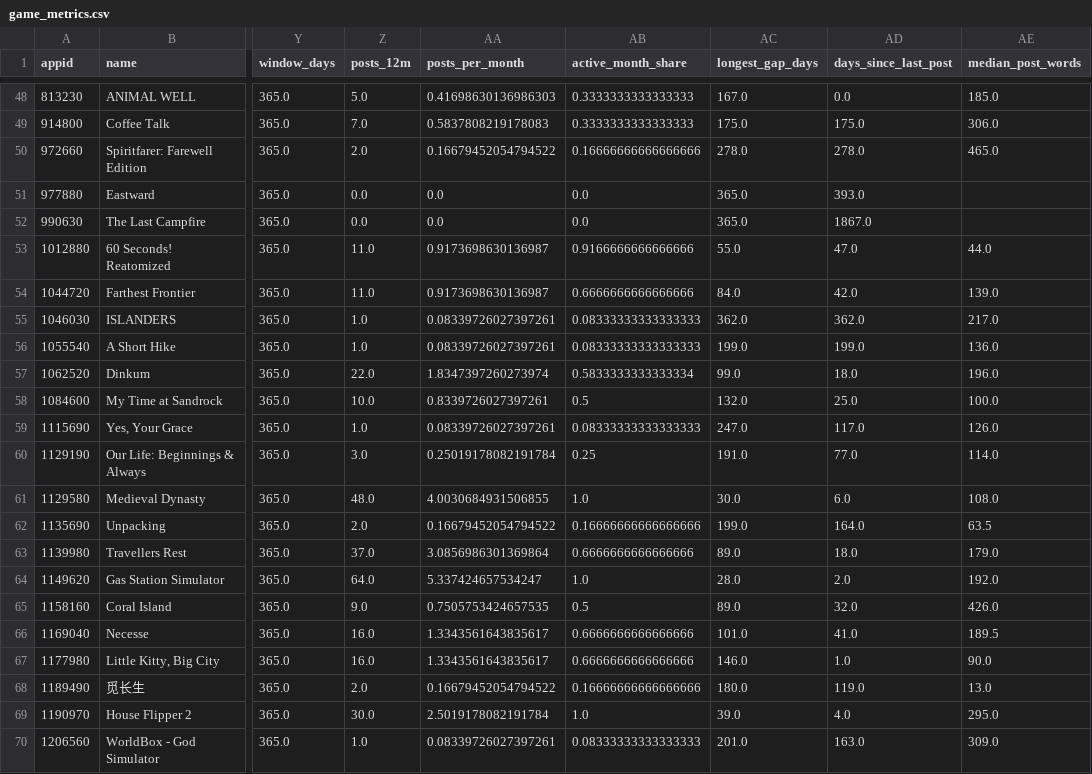
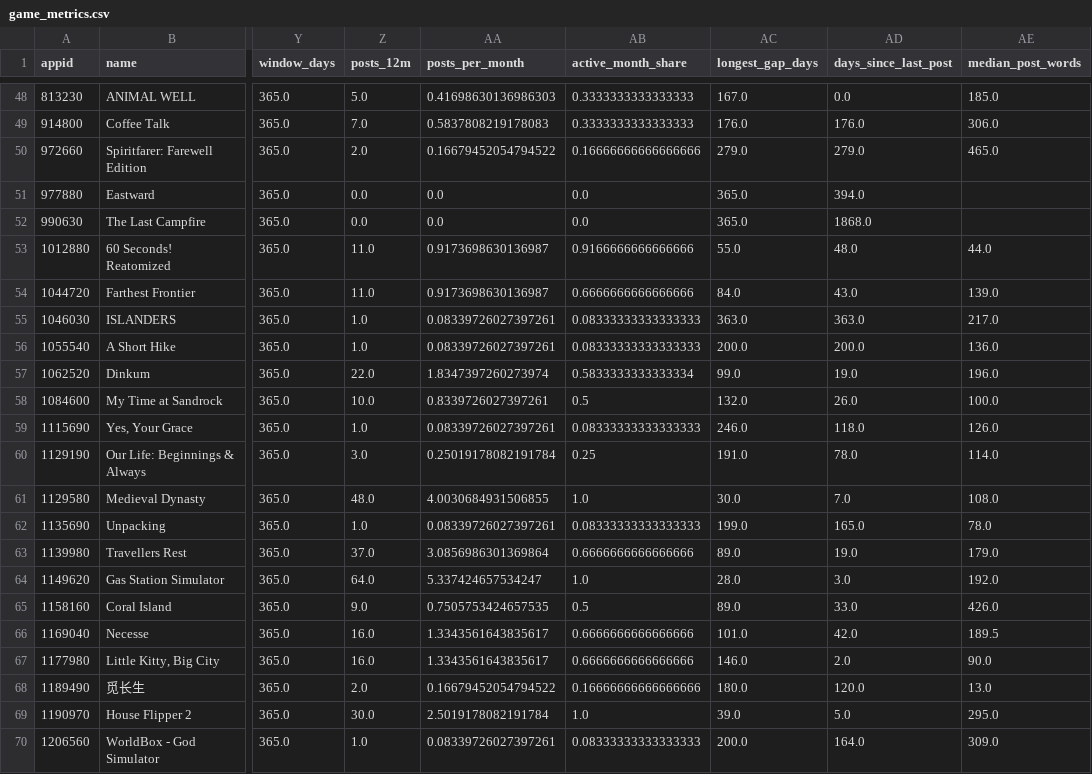
Before and after one commit to AngelicaRuizPreciado/steam-dataAnalysis, a CSV file: data/processed/game_metrics.csv, drawn as a sheet; only a part is shown, gaps mark what is left out; the diff covers the shown part only; the diff names each change by its address in the sheet, - before the commit and + after, or states it on an @@ line.

```diff
--- a/data/processed/game_metrics.csv
+++ b/data/processed/game_metrics.csv
-AC49 (longest_gap_days): 175.0
+AC49 (longest_gap_days): 176.0
-AD49 (days_since_last_post): 175.0
+AD49 (days_since_last_post): 176.0
-AC50 (longest_gap_days): 278.0
+AC50 (longest_gap_days): 279.0
-AD50 (days_since_last_post): 278.0
+AD50 (days_since_last_post): 279.0
-AD51 (days_since_last_post): 393.0
+AD51 (days_since_last_post): 394.0
-AD52 (days_since_last_post): 1867.0
+AD52 (days_since_last_post): 1868.0
-AD53 (days_since_last_post): 47.0
+AD53 (days_since_last_post): 48.0
-AD54 (days_since_last_post): 42.0
+AD54 (days_since_last_post): 43.0
-AC55 (longest_gap_days): 362.0
+AC55 (longest_gap_days): 363.0
-AD55 (days_since_last_post): 362.0
+AD55 (days_since_last_post): 363.0
-AC56 (longest_gap_days): 199.0
+AC56 (longest_gap_days): 200.0
-AD56 (days_since_last_post): 199.0
+AD56 (days_since_last_post): 200.0
-AD57 (days_since_last_post): 18.0
+AD57 (days_since_last_post): 19.0
-AD58 (days_since_last_post): 25.0
+AD58 (days_since_last_post): 26.0
-AC59 (longest_gap_days): 247.0
+AC59 (longest_gap_days): 246.0
-AD59 (days_since_last_post): 117.0
+AD59 (days_since_last_post): 118.0
-AD60 (days_since_last_post): 77.0
+AD60 (days_since_last_post): 78.0
-AD61 (days_since_last_post): 6.0
+AD61 (days_since_last_post): 7.0
-Z62 (posts_12m): 2.0
+Z62 (posts_12m): 1.0
-AA62 (posts_per_month): 0.16679452054794522
+AA62 (posts_per_month): 0.08339726027397261
-AB62 (active_month_share): 0.16666666666666666
+AB62 (active_month_share): 0.08333333333333333
-AD62 (days_since_last_post): 164.0
+AD62 (days_since_last_post): 165.0
-AE62 (median_post_words): 63.5
+AE62 (median_post_words): 78.0
-AD63 (days_since_last_post): 18.0
+AD63 (days_since_last_post): 19.0
-AD64 (days_since_last_post): 2.0
+AD64 (days_since_last_post): 3.0
-AD65 (days_since_last_post): 32.0
+AD65 (days_since_last_post): 33.0
-AD66 (days_since_last_post): 41.0
+AD66 (days_since_last_post): 42.0
-AD67 (days_since_last_post): 1.0
+AD67 (days_since_last_post): 2.0
-AD68 (days_since_last_post): 119.0
+AD68 (days_since_last_post): 120.0
-AD69 (days_since_last_post): 4.0
+AD69 (days_since_last_post): 5.0
-AC70 (longest_gap_days): 201.0
+AC70 (longest_gap_days): 200.0
-AD70 (days_since_last_post): 163.0
+AD70 (days_since_last_post): 164.0
```
Also changed, not shown: 109 edited cells elsewhere in this file, 17 other files.
